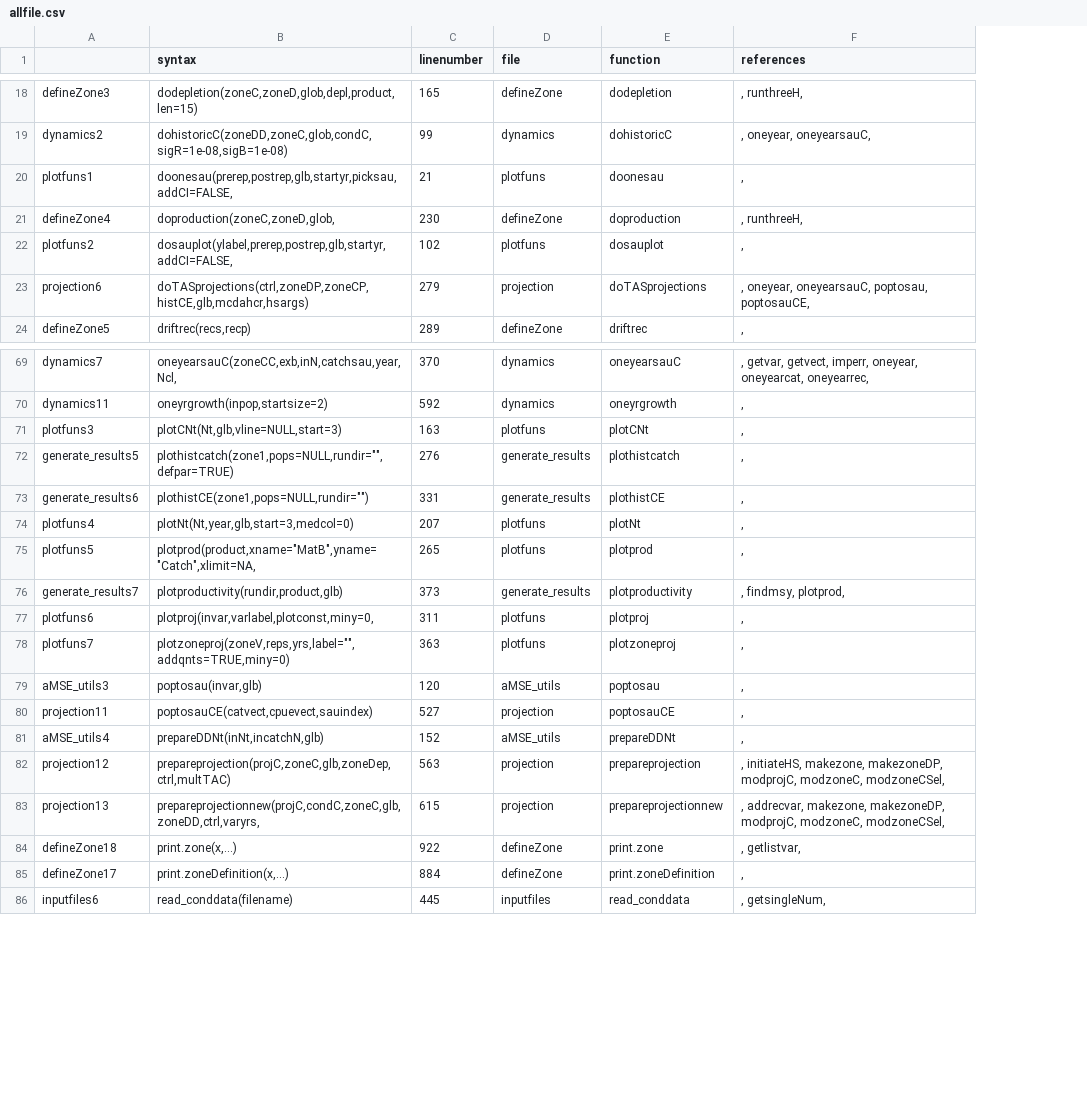
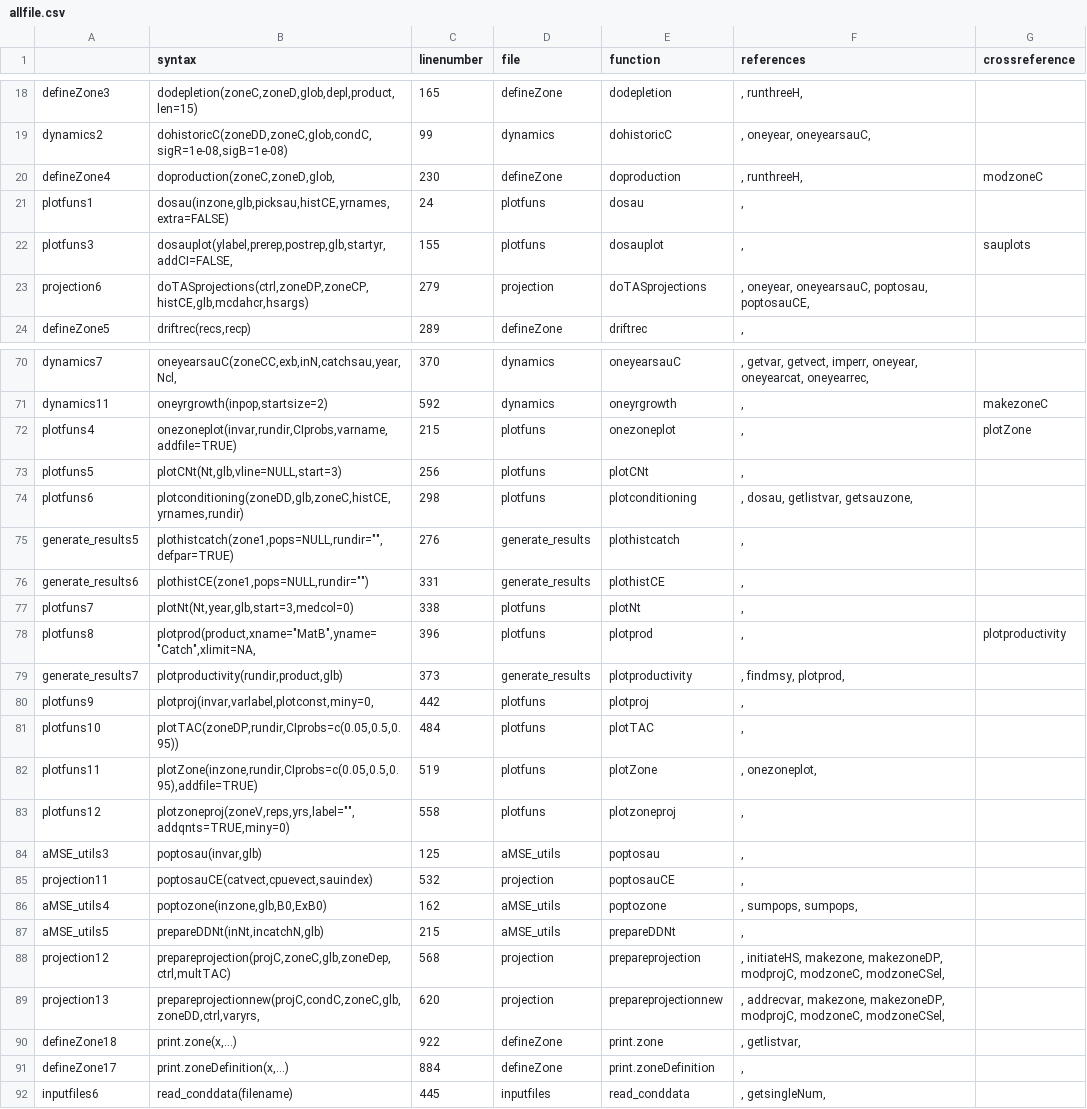
Before and after one commit to haddonm/aMSE, a CSV file: data-raw/allfile.csv, drawn as a sheet; only a part is shown, gaps mark what is left out; removed rows and columns are numbered as before the commit, all else as after; the diff covers the shown part only; the diff names each change by its address in the sheet, - before the commit and + after, or states it on an @@ line.

Commit message:
added NumNe to zoneDP and plotZone and condition to the webpage.

```diff
--- a/data-raw/allfile.csv
+++ b/data-raw/allfile.csv
+column G (crossreference), row 20: modzoneC; row 22: sauplots; row 71: makezoneC; row 78: plotproductivity
-row 20: plotfuns1 | doonesau(prerep,postrep,glb,startyr,picksau,addCI=FALSE, | 21 | plotfuns | doonesau | ,
+row 21: plotfuns1 | dosau(inzone,glb,picksau,histCE,yrnames,extra=FALSE) | 24 | plotfuns | dosau | ,
-A22: plotfuns2
+A22: plotfuns3
-C22 (linenumber): 102
+C22 (linenumber): 155
+row 72: plotfuns4 | onezoneplot(invar,rundir,CIprobs,varname,addfile=TRUE) | 215 | plotfuns | onezoneplot | , | plotZone
-A73: plotfuns3
+A73: plotfuns5
-C73 (linenumber): 163
+C73 (linenumber): 256
+row 74: plotfuns6 | plotconditioning(zoneDD,glb,zoneC,histCE,yrnames,rundir) | 298 | plotfuns | plotconditioning | , dosau, getlistvar, getsauzone,
-A77: plotfuns4
+A77: plotfuns7
-C77 (linenumber): 207
+C77 (linenumber): 338
-A78: plotfuns5
+A78: plotfuns8
-C78 (linenumber): 265
+C78 (linenumber): 396
-A80: plotfuns6
+A80: plotfuns9
-C80 (linenumber): 311
+C80 (linenumber): 442
+row 81: plotfuns10 | plotTAC(zoneDP,rundir,CIprobs=c(0.05,0.5,0.95)) | 484 | plotfuns | plotTAC | ,
+row 82: plotfuns11 | plotZone(inzone,rundir,CIprobs=c(0.05,0.5,0.95),addfile=TRUE) | 519 | plotfuns | plotZone | , onezoneplot,
-A83: plotfuns7
+A83: plotfuns12
-C83 (linenumber): 363
+C83 (linenumber): 558
-C84 (linenumber): 120
+C84 (linenumber): 125
-C85 (linenumber): 527
+C85 (linenumber): 532
-B86 (syntax): prepareDDNt(inNt,incatchN,glb)
+B86 (syntax): poptozone(inzone,glb,B0,ExB0)
-C86 (linenumber): 152
+C86 (linenumber): 162
-E86 (function): prepareDDNt
+E86 (function): poptozone
-F86 (references): ,
+F86 (references): , sumpops, sumpops,
+row 87: aMSE_utils5 | prepareDDNt(inNt,incatchN,glb) | 215 | aMSE_utils | prepareDDNt | ,
-C88 (linenumber): 563
+C88 (linenumber): 568
-C89 (linenumber): 615
+C89 (linenumber): 620
```
Also changed, not shown: 3 added rows, 1 removed row and 27 edited cells elsewhere in this file, 19 other files.
